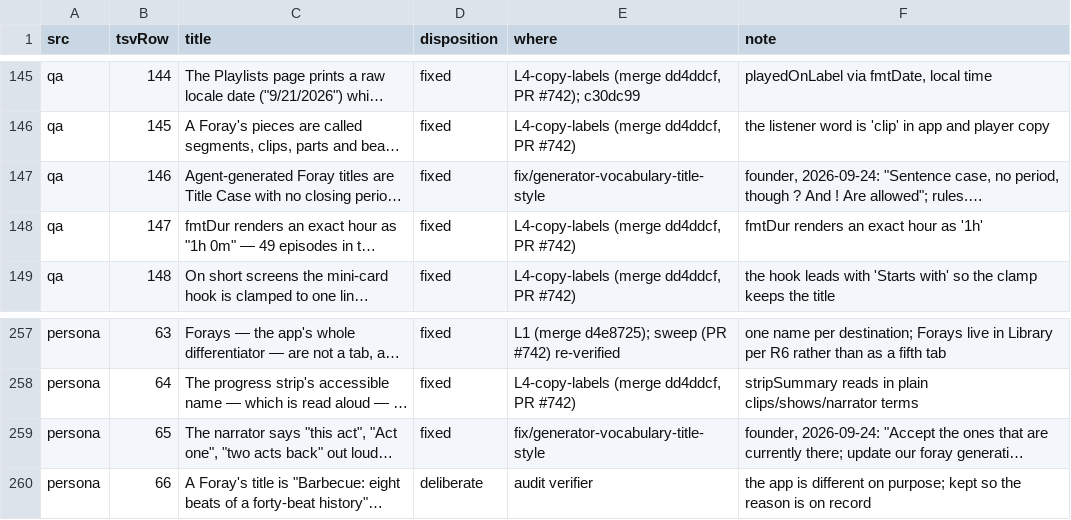
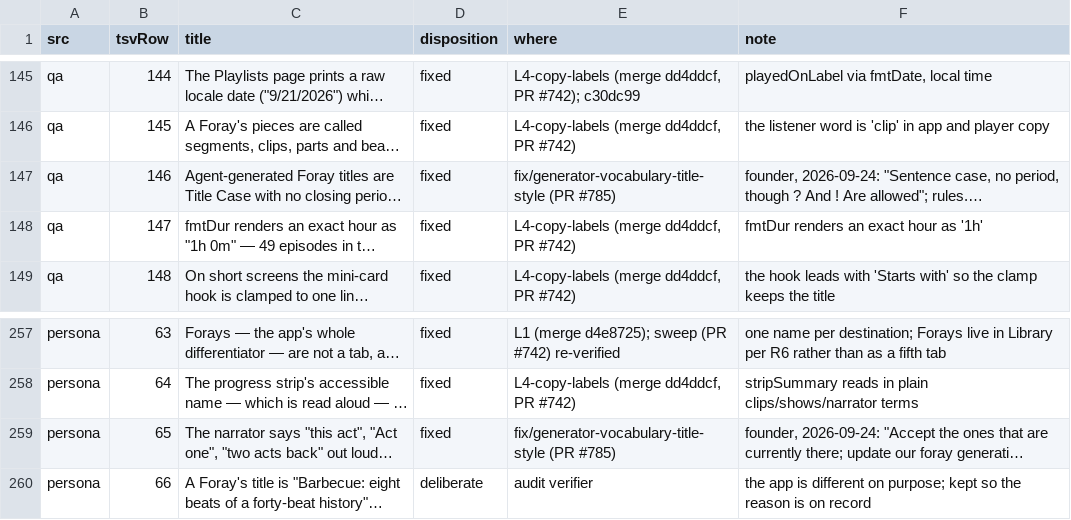
Before and after one commit to JW-Incorporated/foray, a TSV file: docs/audit/status.tsv, drawn as a sheet; only a part is shown, gaps mark what is left out; long unchanged cells end in …; the diff names each change by its address in the sheet, - before the commit and + after, or states it on an @@ line.

```diff
--- a/docs/audit/status.tsv
+++ b/docs/audit/status.tsv
-E147 (where): fix/generator-vocabulary-title-style
+E147 (where): fix/generator-vocabulary-title-style (PR #785)
-E259 (where): fix/generator-vocabulary-title-style
+E259 (where): fix/generator-vocabulary-title-style (PR #785)
```
Also changed, not shown: 1 other file.
